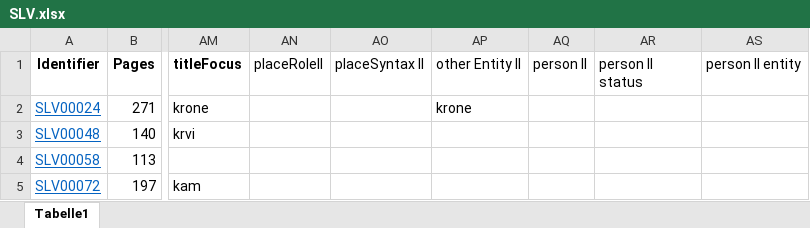
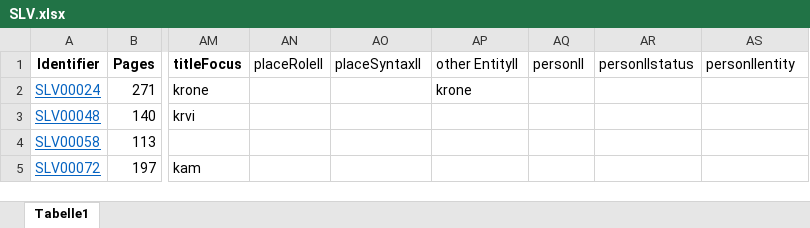
Before and after one commit to distantreading/WG1, an Excel workbook: titlePilotStudy/data/SLV.xlsx, sheet Tabelle1, drawn as a sheet; only a part is shown, gaps mark what is left out; values as stored, in another font and other column widths than the file's, no borders; the diff names each change by its address in the sheet, - before the commit and + after, or states it on an @@ line.

```diff
--- a/titlePilotStudy/data/SLV.xlsx (sheet Tabelle1)
+++ b/titlePilotStudy/data/SLV.xlsx (sheet Tabelle1)
-AO1: placeSyntax II
+AO1: placeSyntaxII
-AP1: other Entity II
+AP1: other EntityII
-AQ1: person II
+AQ1: personII
-AR1: person II status
+AR1: personIIstatus
-AS1: person II entity
+AS1: personIIentity
```
Also changed, not shown: titlePilotStudy/data/POL.xlsx, titlePilotStudy/data/ROM.xlsx, 4 other files.
